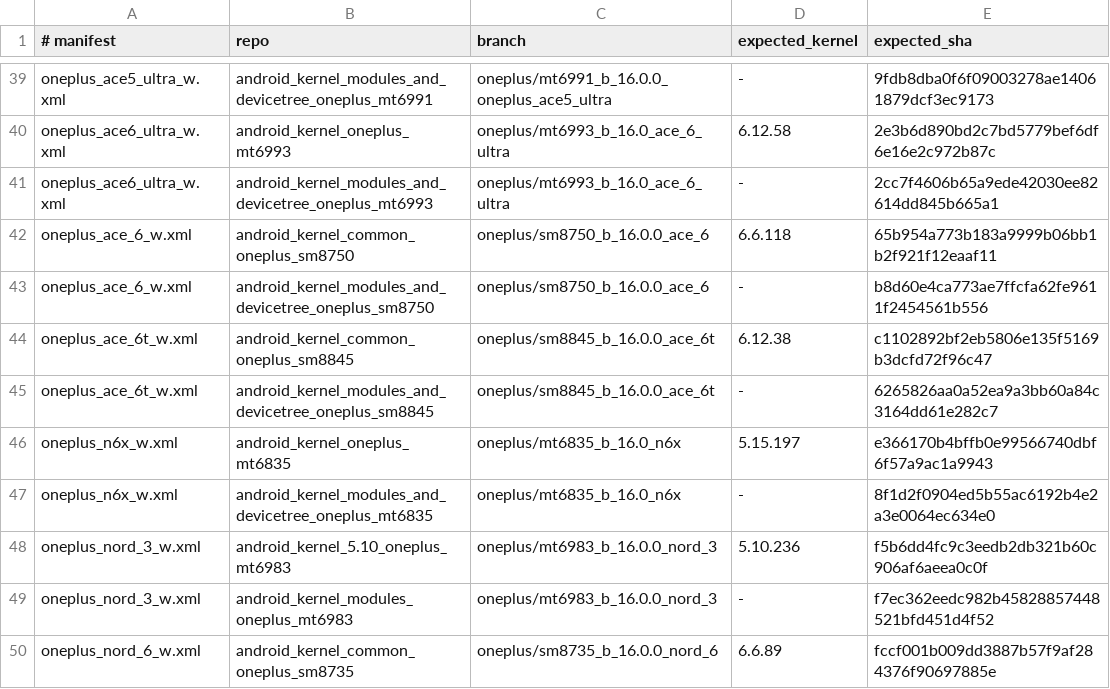
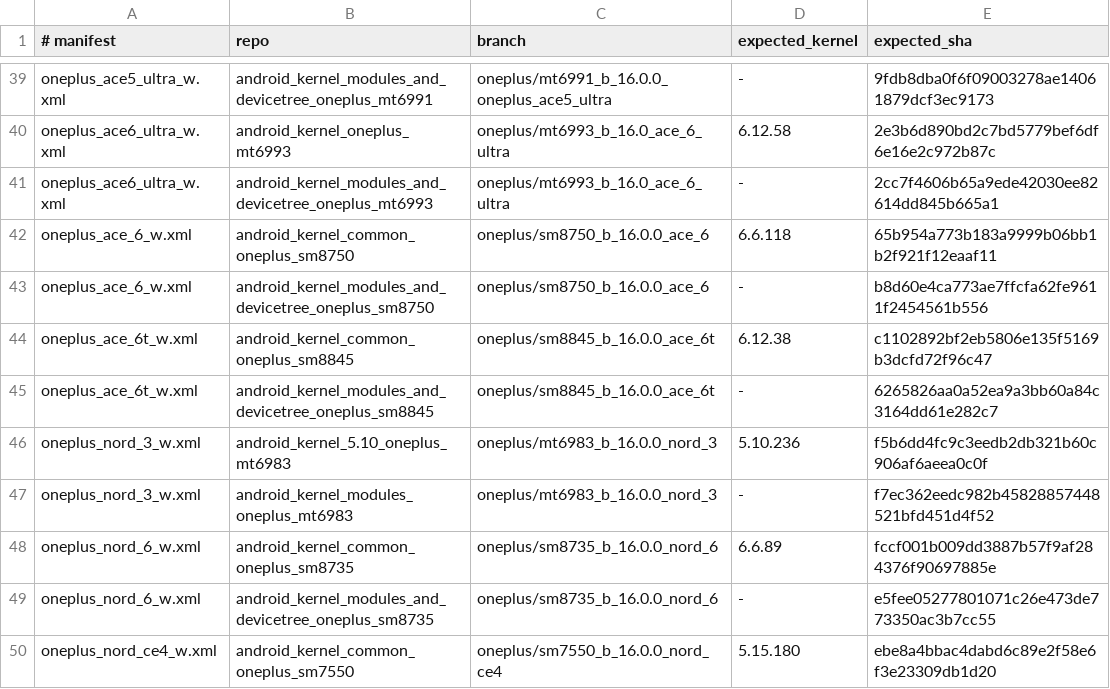
Before and after one commit to Bouteillepleine/OnePlus-SukiSu_NMS, a TSV file: .github/scripts/branch_pins.tsv, drawn as a sheet; only a part is shown, gaps mark what is left out; the shorter side is filled out with more unchanged rows.

```diff
--- a/.github/scripts/branch_pins.tsv
+++ b/.github/scripts/branch_pins.tsv
@@ -45,4 +45,2 @@ oneplus_ace_6t_w.xml	android_kernel_common_oneplus_sm8845	oneplus/sm8845_b_16.0.
 oneplus_ace_6t_w.xml	android_kernel_modules_and_devicetree_oneplus_sm8845	oneplus/sm8845_b_16.0.0_ace_6t	-	6265826aa0a52ea9a3bb60a84c3164dd61e282c7
-oneplus_n6x_w.xml	android_kernel_oneplus_mt6835	oneplus/mt6835_b_16.0_n6x	5.15.197	e366170b4bffb0e99566740dbf6f57a9ac1a9943
-oneplus_n6x_w.xml	android_kernel_modules_and_devicetree_oneplus_mt6835	oneplus/mt6835_b_16.0_n6x	-	8f1d2f0904ed5b55ac6192b4e2a3e0064ec634e0
 oneplus_nord_3_w.xml	android_kernel_5.10_oneplus_mt6983	oneplus/mt6983_b_16.0.0_nord_3	5.10.236	f5b6dd4fc9c3eedb2db321b60c906af6aeea0c0f
```
Also changed, not shown: 7 other files.
